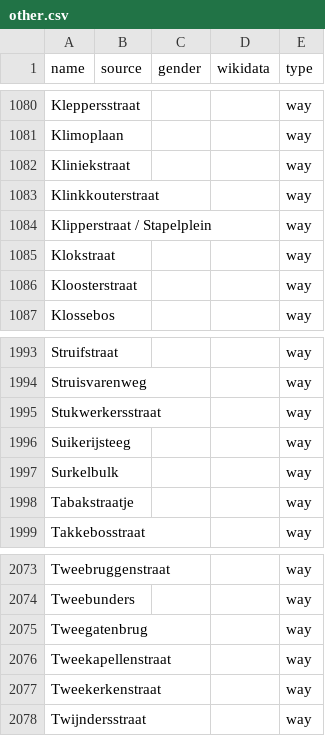
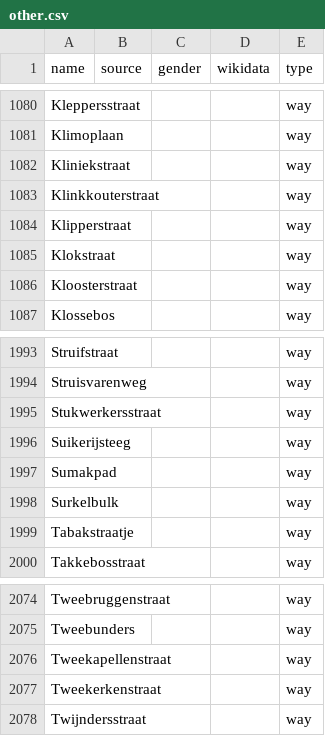
Before and after one commit to EqualStreetNames/equalstreetnames-gent, a CSV file: data/other.csv, drawn as a sheet; only a part is shown, gaps mark what is left out.

```diff
--- a/data/other.csv
+++ b/data/other.csv
@@ -1083,3 +1083,3 @@ Kliniekstraat,,,,way
 Klinkkouterstraat,,,,way
-"Klipperstraat / Stapelplein",,,,way
+Klipperstraat,,,,way
 Klokstraat,,,,way
@@ -1996,2 +1996,3 @@ Stukwerkersstraat,,,,way
 Suikerijsteeg,,,,way
+Sumakpad,,,,way
 Surkelbulk,,,,way
@@ -2074,3 +2075,2 @@ Tweebruggenstraat,,,,way
 Tweebunders,,,,way
-Tweegatenbrug,,,,way
 Tweekapellenstraat,,,,way
```
Also changed, not shown: 3 other files.
